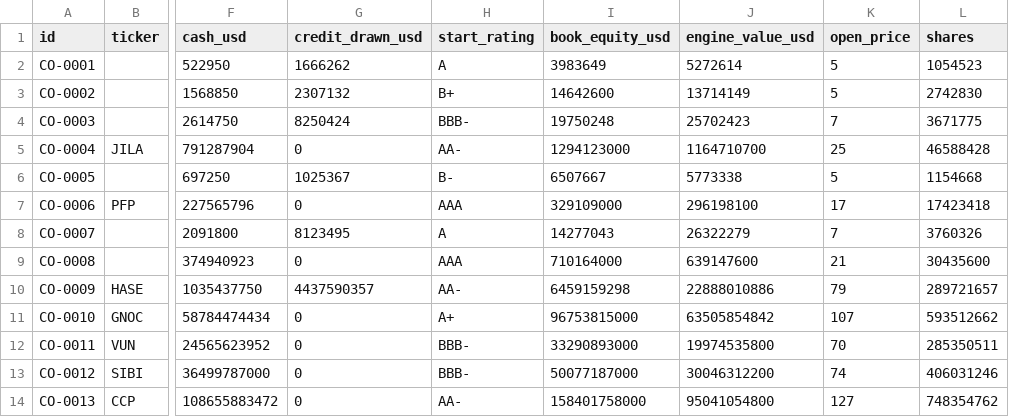
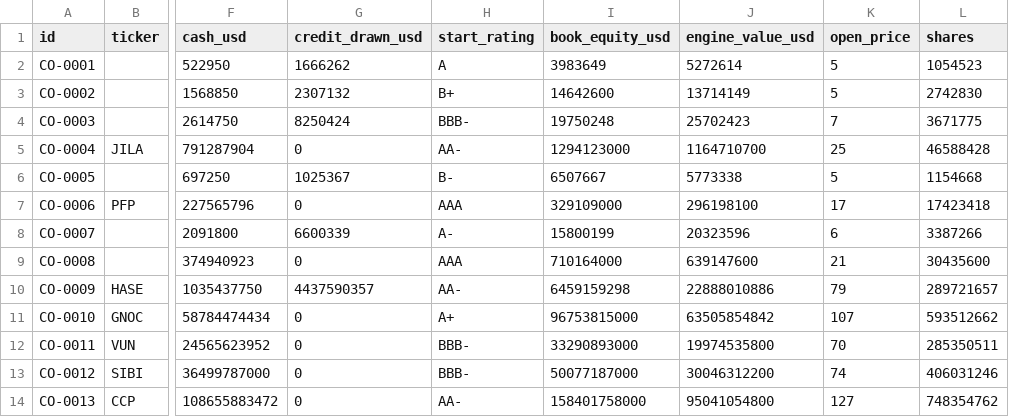
Before and after one commit to logan-czar/TechnoCapital20FF, a CSV file: assets/worlds/1995/company-start.csv, drawn as a sheet; only a part is shown, gaps mark what is left out; the diff names each change by its address in the sheet, - before the commit and + after, or states it on an @@ line.

```diff
--- a/assets/worlds/1995/company-start.csv
+++ b/assets/worlds/1995/company-start.csv
-G8 (credit_drawn_usd): 8123495
+G8 (credit_drawn_usd): 6600339
-H8 (start_rating): A
+H8 (start_rating): A-
-I8 (book_equity_usd): 14277043
+I8 (book_equity_usd): 15800199
-J8 (engine_value_usd): 26322279
+J8 (engine_value_usd): 20323596
-K8 (open_price): 7
+K8 (open_price): 6
-L8 (shares): 3760326
+L8 (shares): 3387266
```
Also changed, not shown: assets/worlds/1995/characters.csv, assets/worlds/1995/companies.csv, 21 other files.
